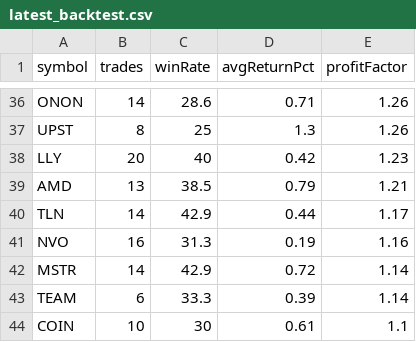
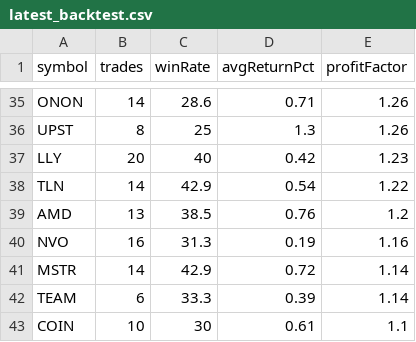
Before and after one commit to narendra0467/Trading-System, a CSV file: reports/latest_backtest.csv, drawn as a sheet; only a part is shown, gaps mark what is left out; the diff covers the shown part only.

```diff
--- a/reports/latest_backtest.csv
+++ b/reports/latest_backtest.csv
@@ -38,4 +37,4 @@ UPST,8,25,1.3,1.26
 LLY,20,40,0.42,1.23
-AMD,13,38.5,0.79,1.21
-TLN,14,42.9,0.44,1.17
+TLN,14,42.9,0.54,1.22
+AMD,13,38.5,0.76,1.2
 NVO,16,31.3,0.19,1.16
```
Also changed, not shown: 7 added rows, 7 removed rows and 5 edited cells elsewhere in this file, reports/hidden_multibagger_discovery_scanner.csv, reports/latest_high_risk_scan.csv, 19 other files.
